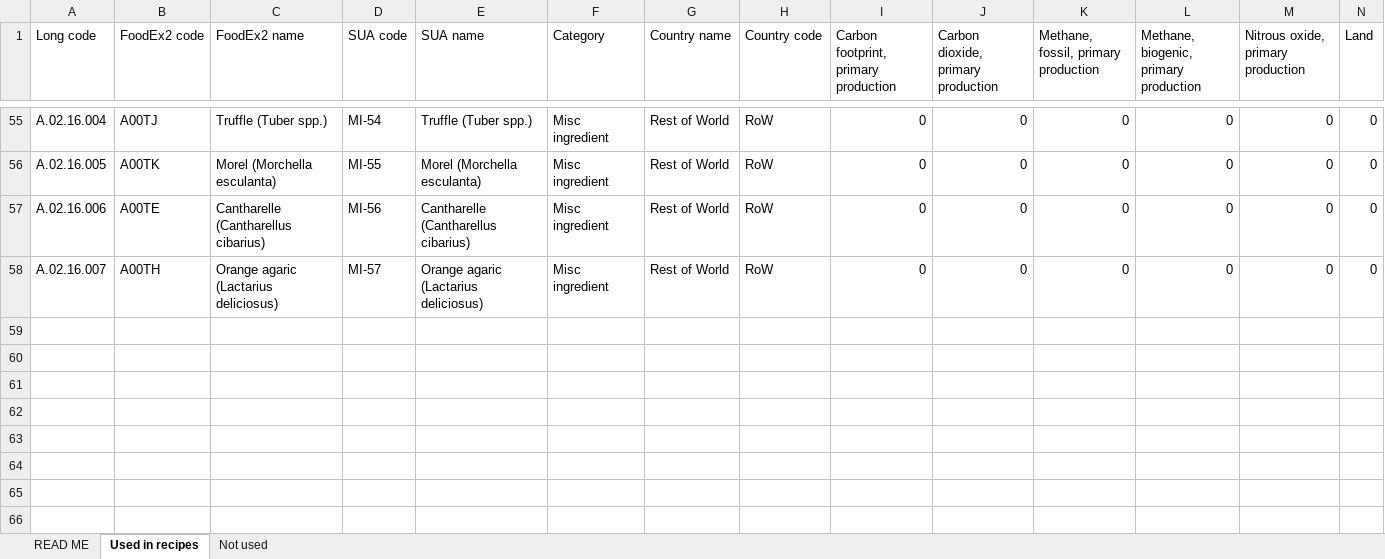
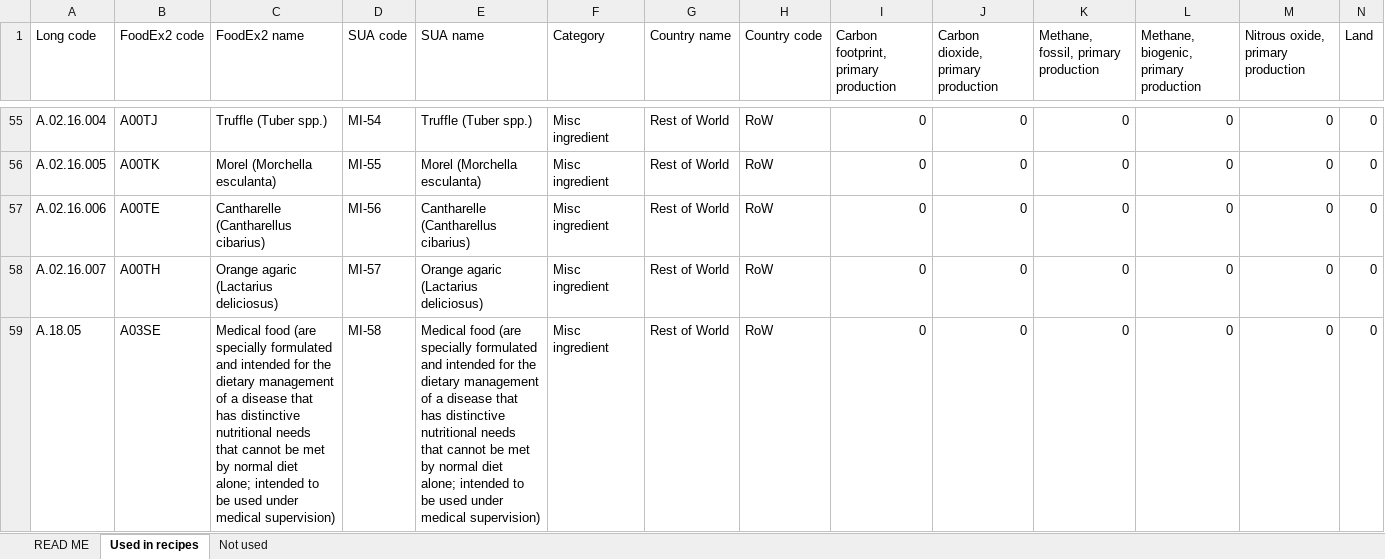
Before and after one commit to SLU-foodsystems/safad, an Excel workbook: data-preprocessing/rpc-footprints/5 - Misc ingredients/Misc ingredients.xlsx, sheet Used in recipes, drawn as a sheet; only a part is shown, gaps mark what is left out; values as stored, in another font and other column widths than the file's, no borders; conditional formats not drawn; rows hold the shown columns only; the diff names each change by its address in the sheet, - before the commit and + after, or states it on an @@ line.

Commit message:
Change source data to avoid missing RPC footprints
- Approximate Gooseberries as Raspberries, since we do not have any source data for Gooseberries
- Approximate Watermelons as 'other melons', since we do not have source data for gooseberries.
- Add zero-footprints for A.18.05 (misc ingredient)

```diff
--- a/data-preprocessing/rpc-footprints/5 - Misc ingredients/Misc ingredients.xlsx (sheet Used in recipes)
+++ b/data-preprocessing/rpc-footprints/5 - Misc ingredients/Misc ingredients.xlsx (sheet Used in recipes)
+row 59: A.18.05 | A03SE | Medical food (are specially formulated and intended for the dietary management of a disease that has distinctive nutritional needs that cannot be met by normal diet alone; intended to be used under medical supervision) | MI-58 | Medical food (are specially formulated and intended for the dietary management of a disease that has distinctive nutritional needs that cannot be met by normal diet alone; intended to be used under medical supervision) | Misc ingredient | Rest of World | RoW | 0 | 0 | 0 | 0 | 0 | 0
```
Also changed, not shown: data-preprocessing/rpc-footprints/Codes/RPC to SUA.xlsx, 12 other files.
